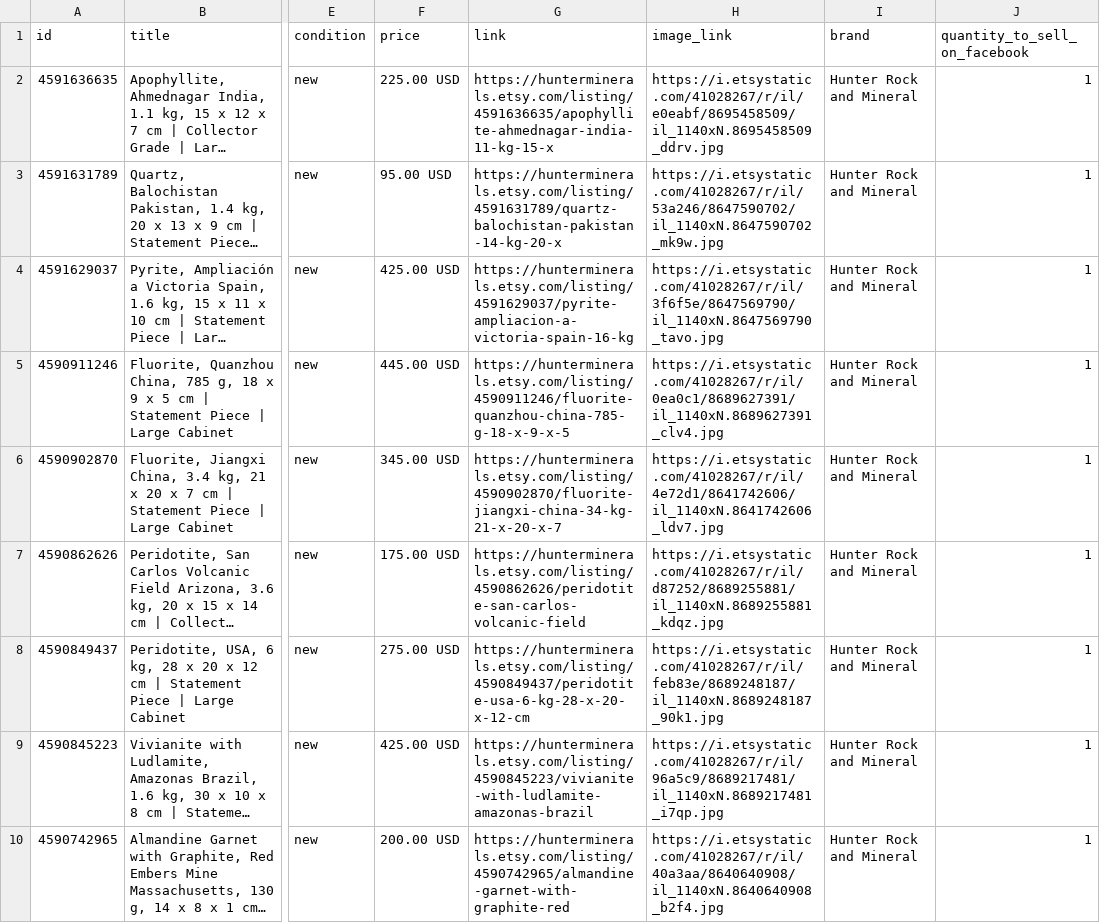
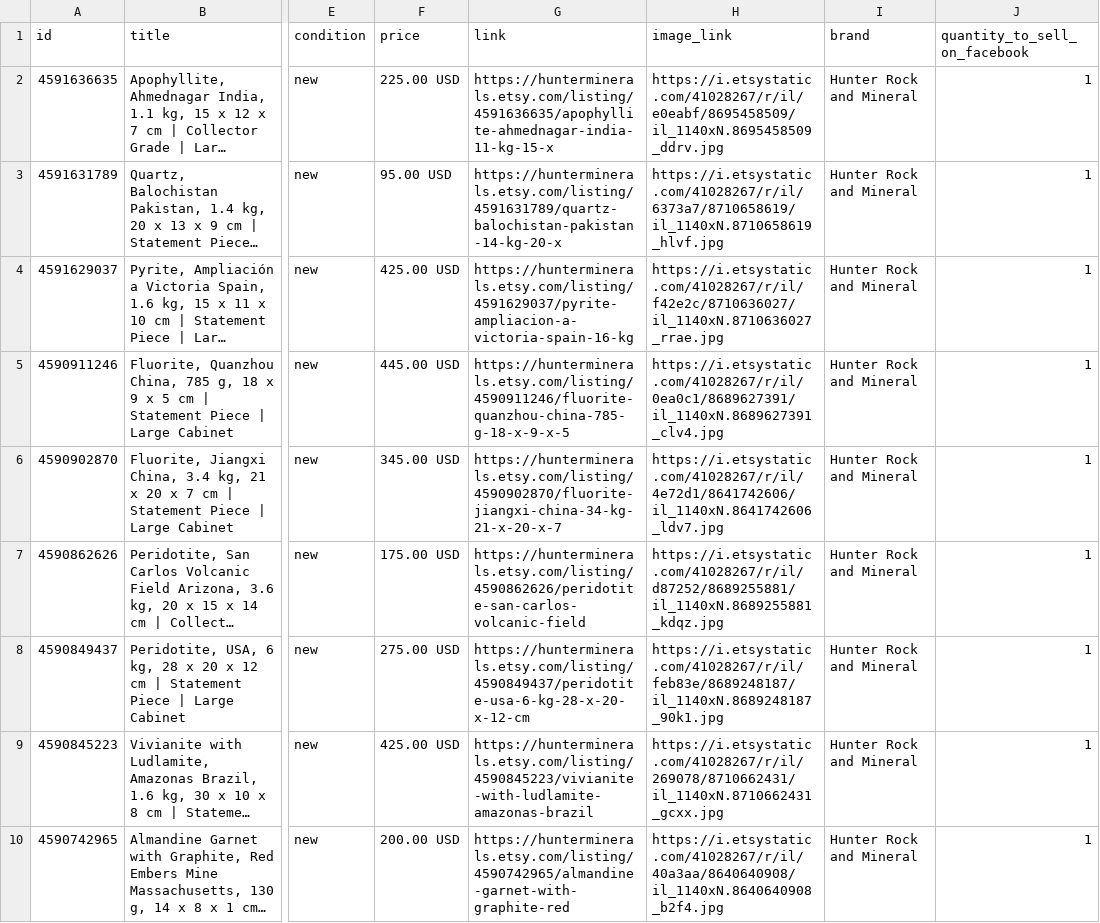
Before and after one commit to rah295/hunter-rock-feed, a CSV file: meta-catalog.csv, drawn as a sheet; only a part is shown, gaps mark what is left out; long unchanged cells end in …; the diff covers the shown part only; the diff names each change by its address in the sheet, - before the commit and + after, or states it on an @@ line.

```diff
--- a/meta-catalog.csv
+++ b/meta-catalog.csv
-H3 (image_link): https://i.etsystatic.com/41028267/r/il/53a246/8647590702/il_1140xN.8647590702_mk9w.jpg
+H3 (image_link): https://i.etsystatic.com/41028267/r/il/6373a7/8710658619/il_1140xN.8710658619_hlvf.jpg
-H4 (image_link): https://i.etsystatic.com/41028267/r/il/3f6f5e/8647569790/il_1140xN.8647569790_tavo.jpg
+H4 (image_link): https://i.etsystatic.com/41028267/r/il/f42e2c/8710636027/il_1140xN.8710636027_rrae.jpg
-H9 (image_link): https://i.etsystatic.com/41028267/r/il/96a5c9/8689217481/il_1140xN.8689217481_i7qp.jpg
+H9 (image_link): https://i.etsystatic.com/41028267/r/il/269078/8710662431/il_1140xN.8710662431_gcxx.jpg
```
Also changed, not shown: 3 edited cells elsewhere in this file, pinterest-catalog.csv, 8 other files.
